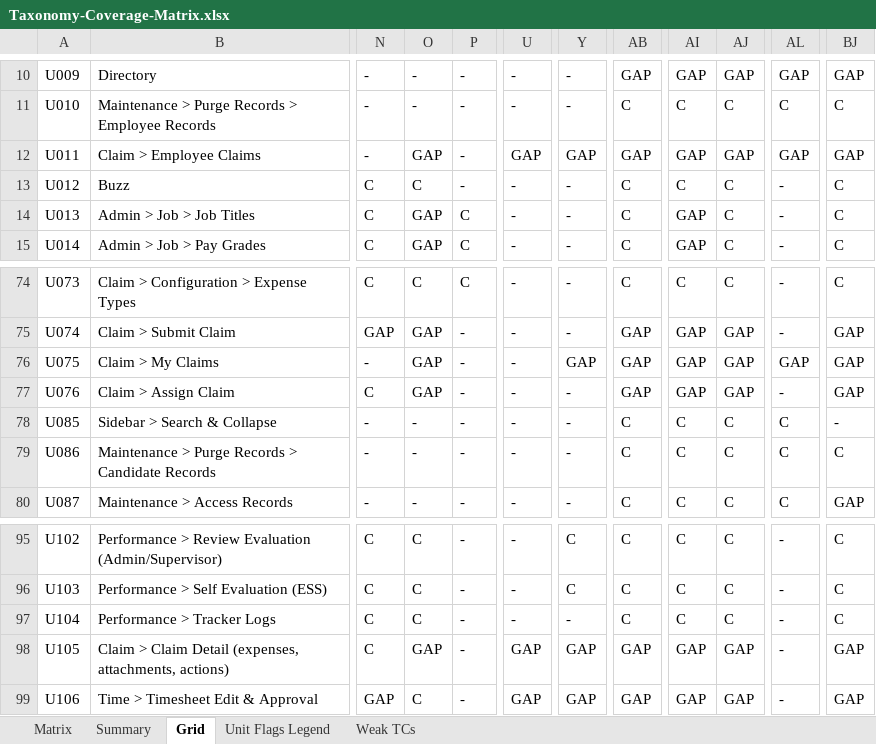
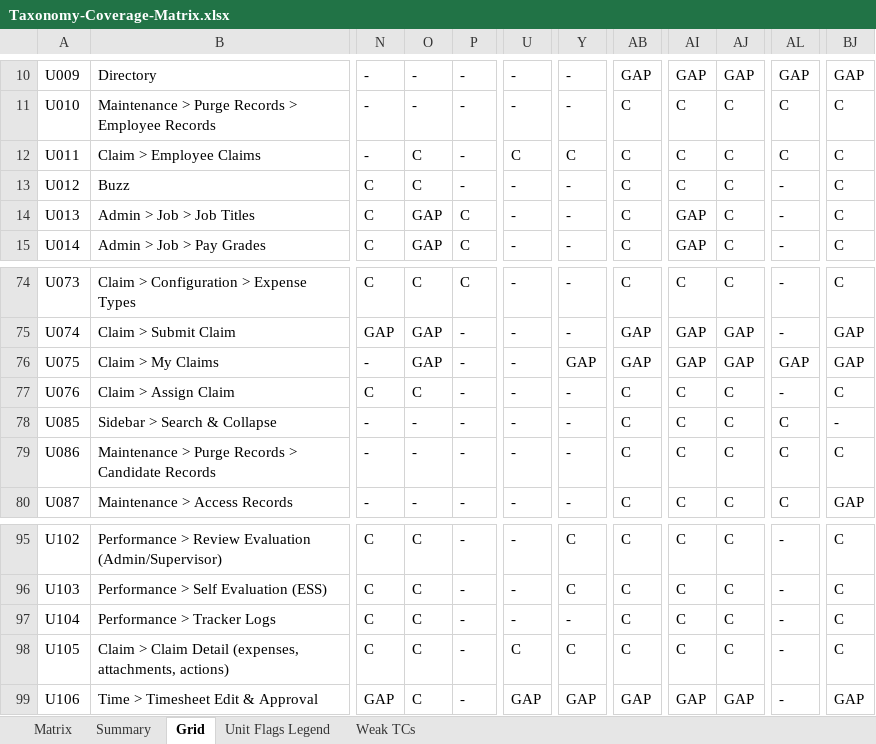
Before and after one commit to arsalwildan15/qa-portofolio, an Excel workbook: docs/Taxonomy-Coverage-Matrix.xlsx, sheet Grid, drawn as a sheet; only a part is shown, gaps mark what is left out; values as stored, in another font and other column widths than the file's, no cell formats; the diff names each change by its address in the sheet, - before the commit and + after, or states it on an @@ line.

```diff
--- a/docs/Taxonomy-Coverage-Matrix.xlsx (sheet Grid)
+++ b/docs/Taxonomy-Coverage-Matrix.xlsx (sheet Grid)
-O12: GAP
+O12: C
-U12: GAP
+U12: C
-Y12: GAP
+Y12: C
-AB12: GAP
+AB12: C
-AI12: GAP
+AI12: C
-AJ12: GAP
+AJ12: C
-AL12: GAP
+AL12: C
-BJ12: GAP
+BJ12: C
-O77: GAP
+O77: C
-AB77: GAP
+AB77: C
-AI77: GAP
+AI77: C
-AJ77: GAP
+AJ77: C
-BJ77: GAP
+BJ77: C
-O98: GAP
+O98: C
-U98: GAP
+U98: C
-Y98: GAP
+Y98: C
-AB98: GAP
+AB98: C
-AI98: GAP
+AI98: C
-AJ98: GAP
+AJ98: C
-BJ98: GAP
+BJ98: C
```
Also changed, not shown: sheet Matrix, cell formats, 5 other files.
